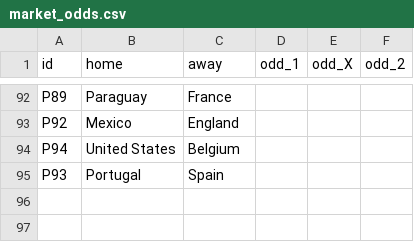
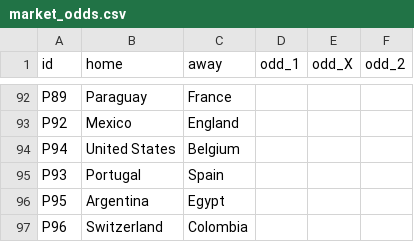
Before and after one commit to innovationwizard/2026WC, a CSV file: web/data/market_odds.csv, drawn as a sheet; only a part is shown, gaps mark what is left out; the diff names each change by its address in the sheet, - before the commit and + after, or states it on an @@ line.

```diff
--- a/web/data/market_odds.csv
+++ b/web/data/market_odds.csv
+row 96: P95 | Argentina | Egypt
+row 97: P96 | Switzerland | Colombia
```
Also changed, not shown: web/data/knockout_fixtures.csv, web/data/results_live.csv, 1 other file.
